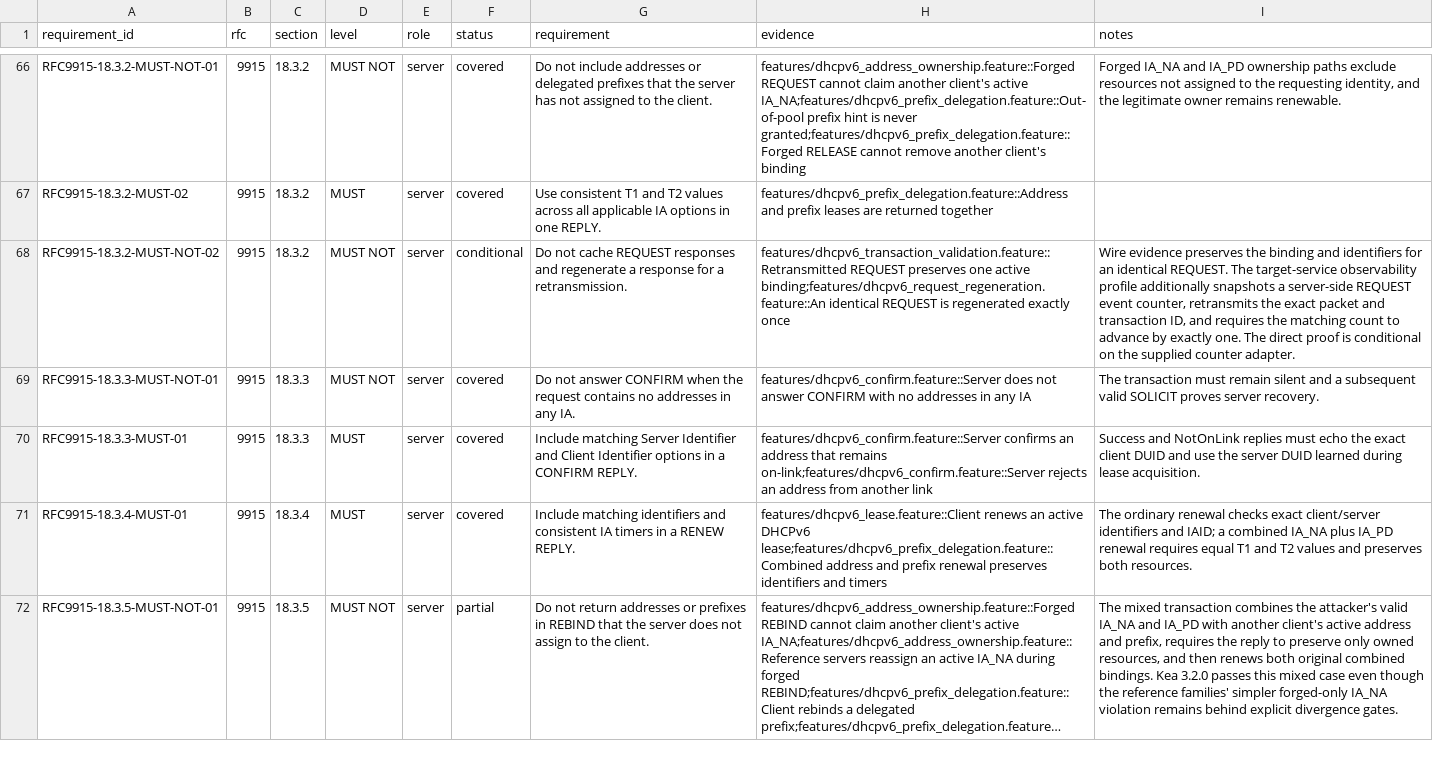
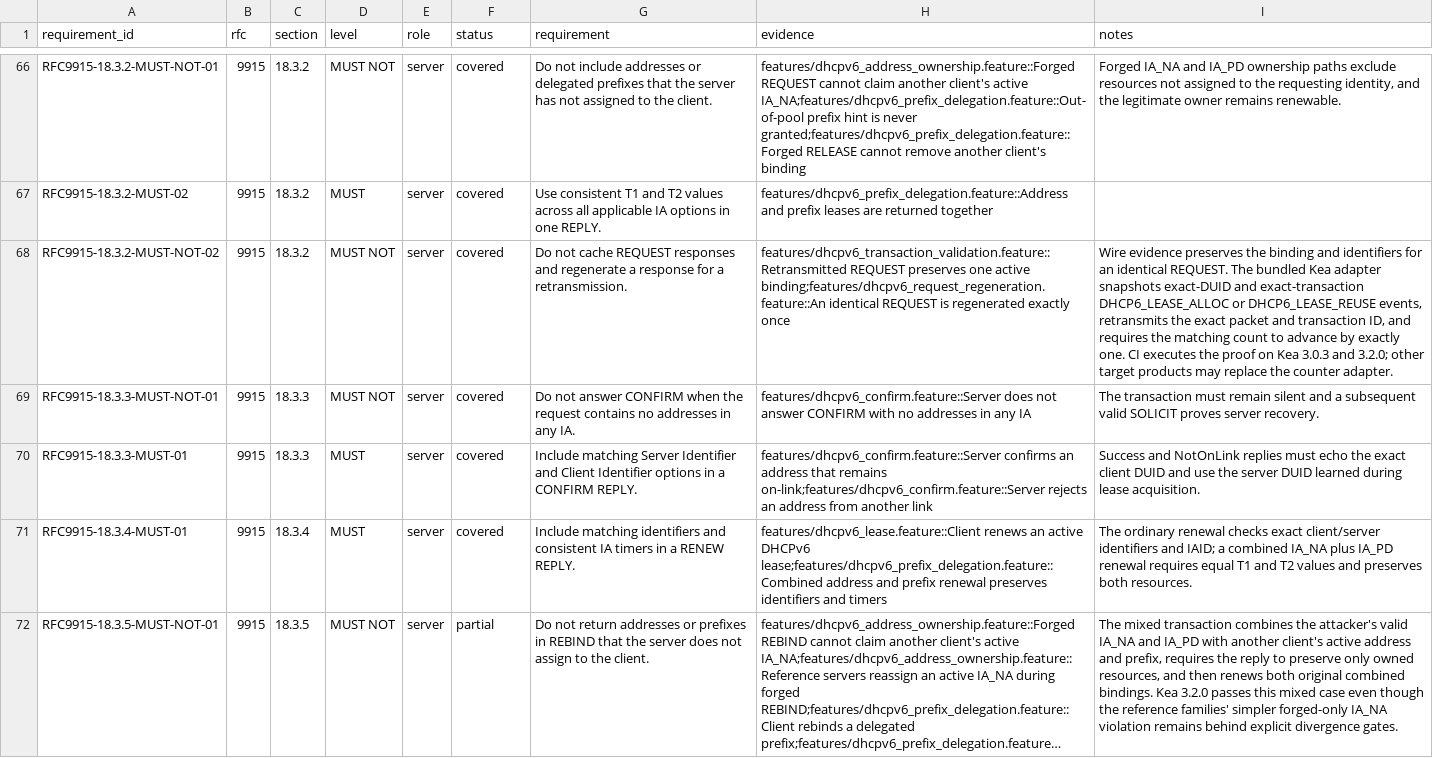
Before and after one commit to fleith/dhcp-acceptance-tests, a CSV file: docs/rfc-requirements.csv, drawn as a sheet; only a part is shown, gaps mark what is left out; long unchanged cells end in …; the diff names each change by its address in the sheet, - before the commit and + after, or states it on an @@ line.

Commit message:
test: prove DHCPv6 REQUEST regeneration

```diff
--- a/docs/rfc-requirements.csv
+++ b/docs/rfc-requirements.csv
-F68 (status): conditional
+F68 (status): covered
-I68 (notes): …REQUEST. The target-service observability profile additionally snapshots a server-side REQUEST event counter, retransmits the exact packet and transaction ID, and requires the matching count to advance by exactly one. The direct proof is conditional on the supplied counter adapter.
+I68 (notes): …REQUEST. The bundled Kea adapter snapshots exact-DUID and exact-transaction DHCP6_LEASE_ALLOC or DHCP6_LEASE_REUSE events, retransmits the exact packet and transaction ID, and requires the matching count to advance by exactly one. CI executes the proof on Kea 3.0.3 and 3.2.0; other target products may replace the counter adapter.
```
Also changed, not shown: 11 other files.
